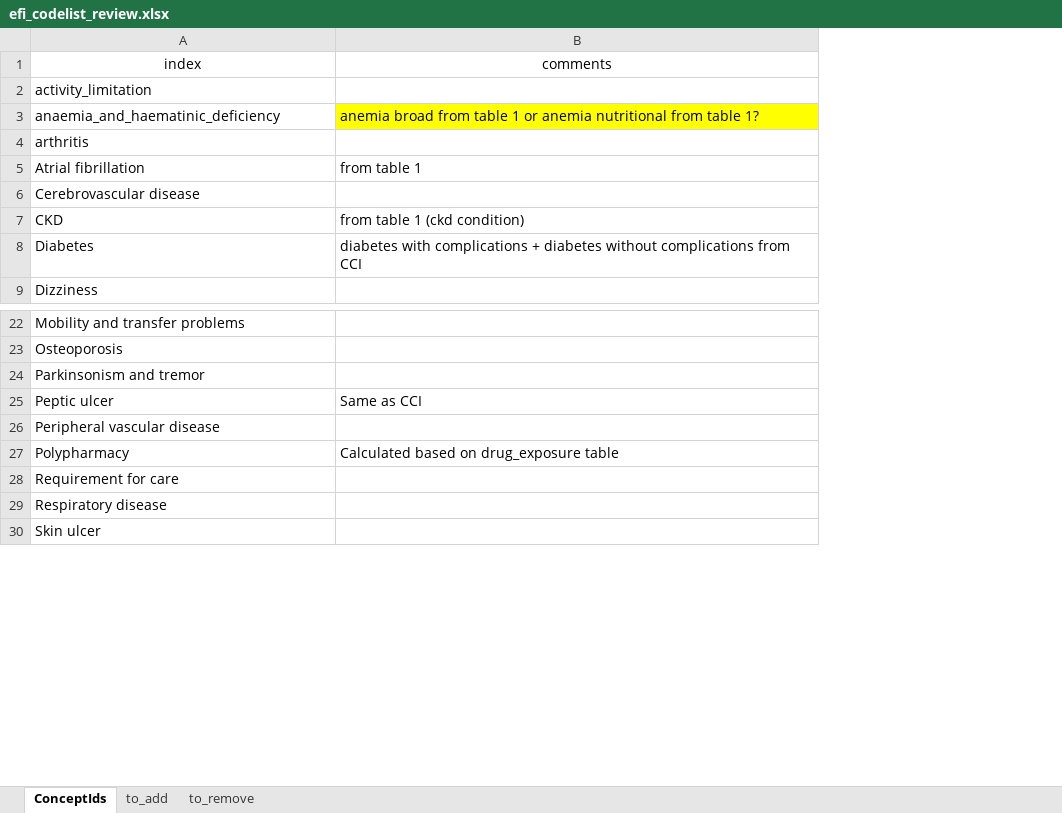
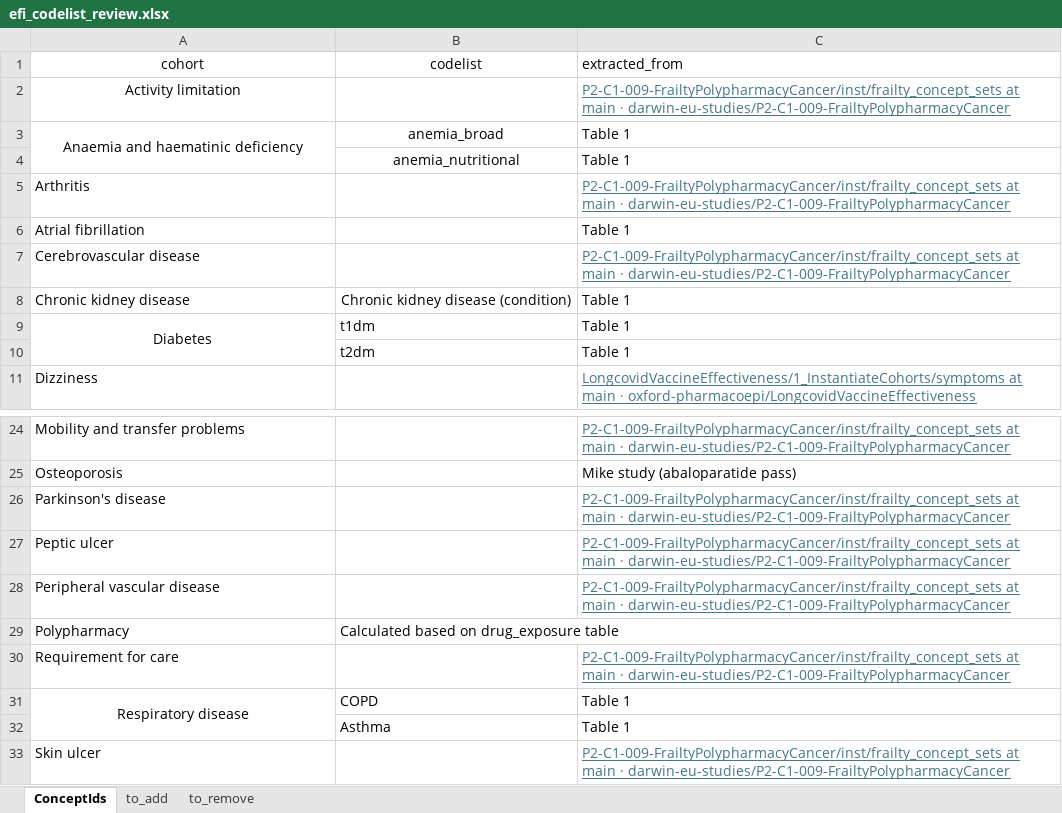
Before and after one commit to heron-uk/HERON-UK-02-002-CVDValveReplacement, an Excel workbook: valve_replacement_study_code/Diagnostics/efi_codelist_review.xlsx, sheet ConceptIds, drawn as a sheet; only a part is shown, gaps mark what is left out; values as stored, in another font and other column widths than the file's, no borders; removed rows and columns are numbered as before the commit, all else as after; the diff names each change by its address in the sheet, - before the commit and + after, or states it on an @@ line.

```diff
--- a/valve_replacement_study_code/Diagnostics/efi_codelist_review.xlsx (sheet ConceptIds)
+++ b/valve_replacement_study_code/Diagnostics/efi_codelist_review.xlsx (sheet ConceptIds)
-column B (comments), rows 3-8: anemia broad from table 1 or anemia nutritional from table 1? |  | from table 1 |  | from table 1 (ckd condition) | diabetes with complications + diabetes without complications from CCI; rows 25-27: Same as CCI |  | Calculated based on drug_exposure table
+column B (codelist), row 3: anemia_broad; rows 8-9: Chronic kidney disease (condition) | t1dm; rows 29-31: Calculated based on drug_exposure table |  | COPD
+column C (extracted_from), rows 2-3: P2-C1-009-FrailtyPolypharmacyCancer/inst/frailty_concept_sets at main · darwin-eu-studies/P2-C1-009-FrailtyPolypharmacyCancer | Table 1; rows 5-9: P2-C1-009-FrailtyPolypharmacyCancer/inst/frailty_concept_sets at main · darwin-eu-studies/P2-C1-009-FrailtyPolypharmacyCancer | Table 1 | P2-C1-009-FrailtyPolypharmacyCancer/inst/frailty_concept_sets at main · darwin-eu-studies/P2-C1-009-FrailtyPolypharmacyCancer | Table 1 | Table 1; row 11: LongcovidVaccineEffectiveness/1_InstantiateCohorts/symptoms at main · oxford-pharmacoepi/LongcovidVaccineEffectiveness; rows 24-31: P2-C1-009-FrailtyPolypharmacyCancer/inst/frailty_concept_sets at main · darwin-eu-studies/P2-C1-009-FrailtyPolypharmacyCancer | Mike study (abaloparatide pass) | P2-C1-009-FrailtyPolypharmacyCancer/inst/frailty_concept_sets at main · darwin-eu-studies/P2-C1-009-FrailtyPolypharmacyCancer | P2-C1-009-FrailtyPolypharmacyCancer/inst/frailty_concept_sets at main · darwin-eu-studies/P2-C1-009-FrailtyPolypharmacyCancer | P2-C1-009-FrailtyPolypharmacyCancer/inst/frailty_concept_sets at main · darwin-eu-studies/P2-C1-009-FrailtyPolypharmacyCancer |  | P2-C1-009-FrailtyPolypharmacyCancer/inst/frailty_concept_sets at main · darwin-eu-studies/P2-C1-009-FrailtyPolypharmacyCancer | Table 1; row 33: P2-C1-009-FrailtyPolypharmacyCancer/inst/frailty_concept_sets at main · darwin-eu-studies/P2-C1-009-FrailtyPolypharmacyCancer
-A1: index
+A1: cohort
-A2 (cohort): activity_limitation
+A2 (cohort): Activity limitation
-A2:A3 alignment: left
+A2:A3 alignment: center
-A3 (cohort): anaemia_and_haematinic_deficiency
+A3 (cohort): Anaemia and haematinic deficiency
+A3:A4 merged
+row 4:  | anemia_nutritional | Table 1
-A5 (cohort): arthritis
+A5 (cohort): Arthritis
-A8 (cohort): CKD
+A8 (cohort): Chronic kidney disease
-A9 alignment: left
+A9 alignment: center
+A9:A10 merged
+row 10:  | t2dm | Table 1
-A26 (cohort): Parkinsonism and tremor
+A26 (cohort): Parkinson's disease
-A31 alignment: left
+A31 alignment: center
+A31:A32 merged
+row 32:  | Asthma | Table 1
```
Also changed, not shown: sheet to_add, sheet to_remove, 4 other files.
